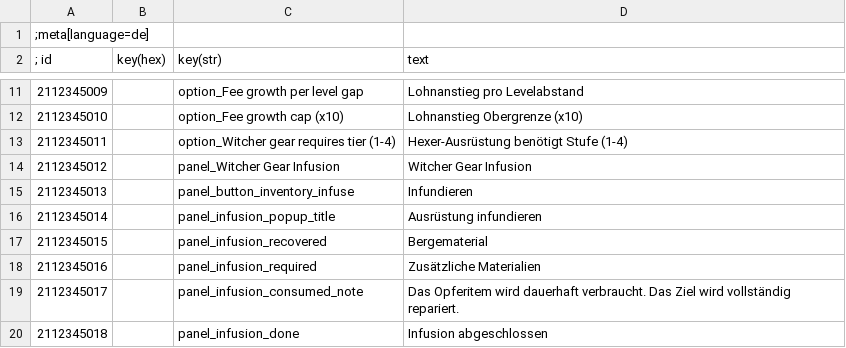
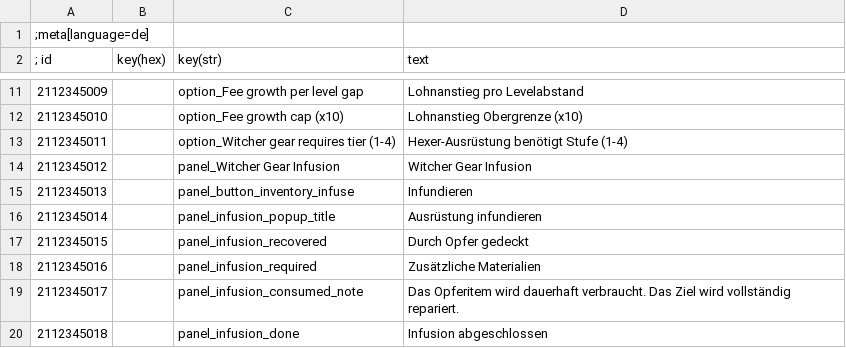
Before and after one commit to bennischober/witcher3-infusion, a CSV file: tools/strings-sources/infusion_strings_de.csv, drawn as a sheet; only a part is shown, gaps mark what is left out.

```diff
--- a/tools/strings-sources/infusion_strings_de.csv
+++ b/tools/strings-sources/infusion_strings_de.csv
@@ -16,3 +16,3 @@
 2112345014||panel_infusion_popup_title|Ausrüstung infundieren
-2112345015||panel_infusion_recovered|Bergematerial
+2112345015||panel_infusion_recovered|Durch Opfer gedeckt
 2112345016||panel_infusion_required|Zusätzliche Materialien
```
Also changed, not shown: tools/strings-sources/infusion_strings_en.csv, 5 other files.
